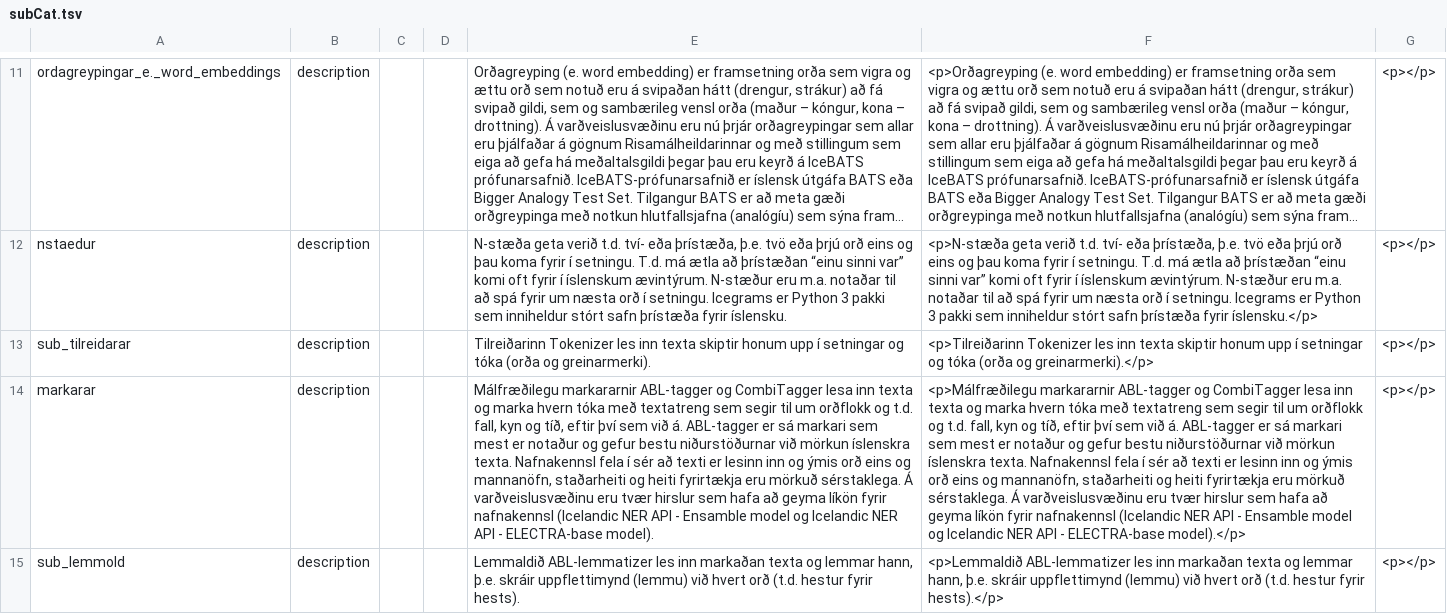
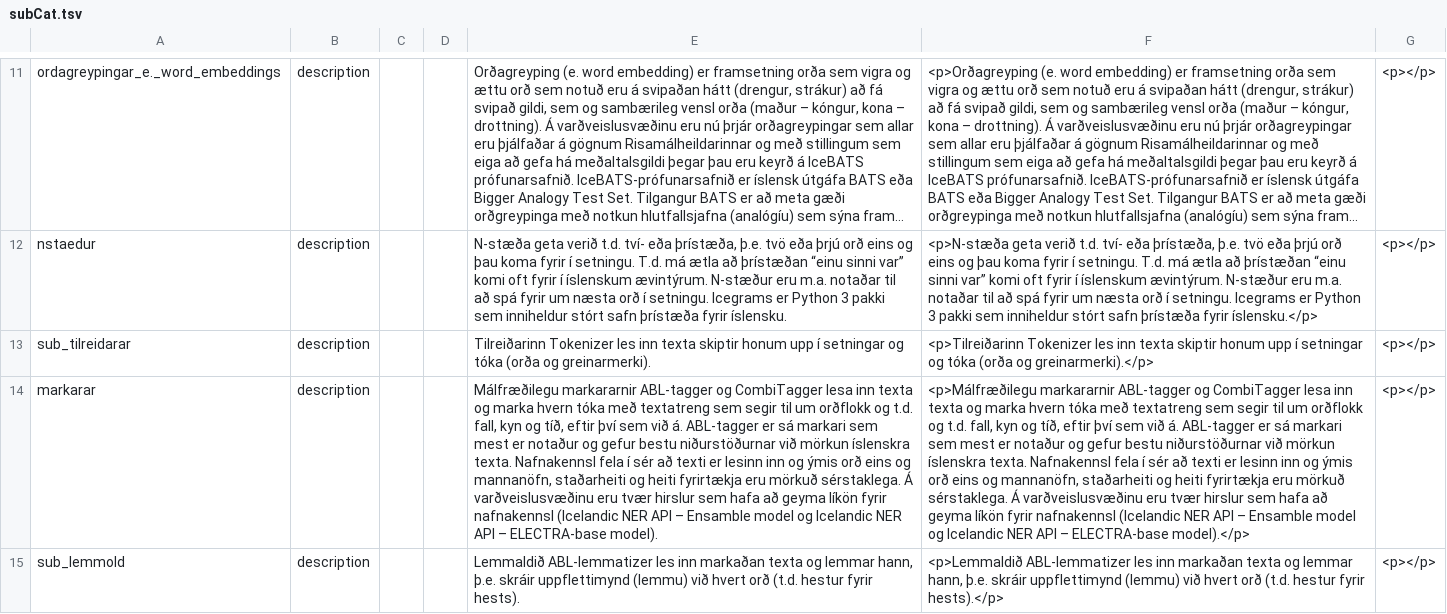
Before and after one commit to stofnun-arna-magnussonar/malbankinn-frontend-2, a TSV file: tmp/subCat.tsv, drawn as a sheet; only a part is shown, gaps mark what is left out; long unchanged cells end in …; the diff covers the shown part only; the diff names each change by its address in the sheet, - before the commit and + after, or states it on an @@ line.

```diff
--- a/tmp/subCat.tsv
+++ b/tmp/subCat.tsv
-E14: …NER API - Ensamble model og Icelandic NER API - ELECTRA-base model).
+E14: …NER API – Ensamble model og Icelandic NER API – ELECTRA-base model).
-F14: …NER API - Ensamble model og Icelandic NER API - ELECTRA-base model).</p>
+F14: …NER API – Ensamble model og Icelandic NER API – ELECTRA-base model).</p>
```
Also changed, not shown: 10 edited cells elsewhere in this file, tmp/corpora.tsv, tmp/repo_items.tsv, 23 other files.
